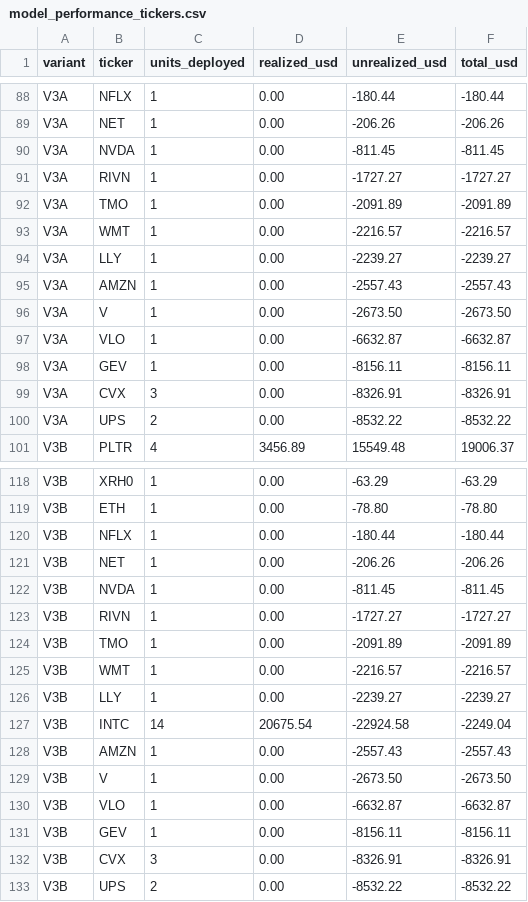
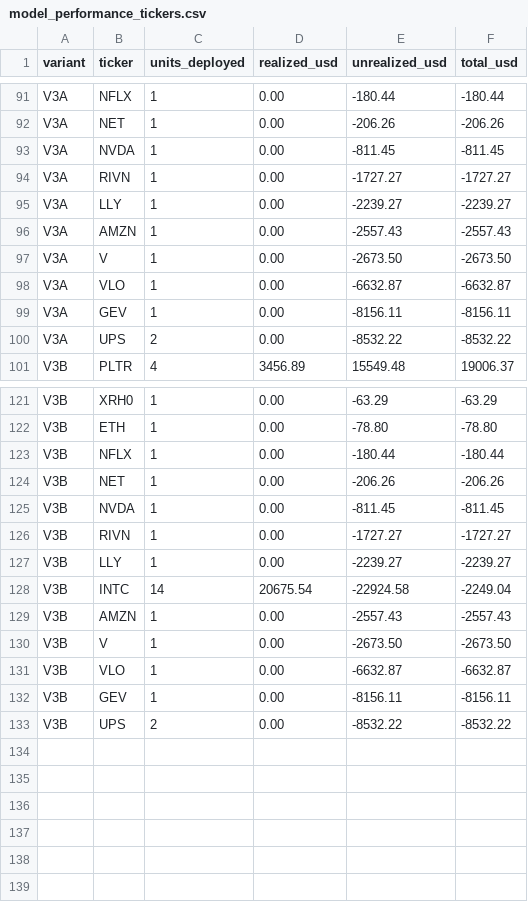
Before and after one commit to A44674928/Financial_Model_Records, a CSV file: data/model_performance_tickers.csv, drawn as a sheet; only a part is shown, gaps mark what is left out; removed rows and columns are numbered as before the commit, all else as after; the diff covers the shown part only; the diff names each change by its address in the sheet, - before the commit and + after, or states it on an @@ line.

```diff
--- a/data/model_performance_tickers.csv
+++ b/data/model_performance_tickers.csv
-row 92: V3A | TMO | 1 | 0.00 | -2091.89 | -2091.89
-row 93: V3A | WMT | 1 | 0.00 | -2216.57 | -2216.57
-row 99: V3A | CVX | 3 | 0.00 | -8326.91 | -8326.91
-row 124: V3B | TMO | 1 | 0.00 | -2091.89 | -2091.89
-row 125: V3B | WMT | 1 | 0.00 | -2216.57 | -2216.57
-row 132: V3B | CVX | 3 | 0.00 | -8326.91 | -8326.91
```
Also changed, not shown: 12 added rows and 6 removed rows elsewhere in this file, data/model_performance_daily.csv, data/model_performance_us10y_adjustment.csv, 25 other files.
